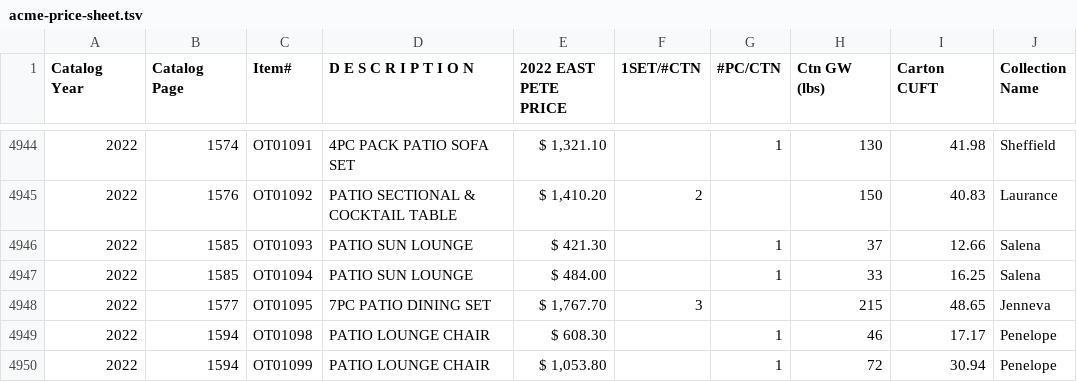
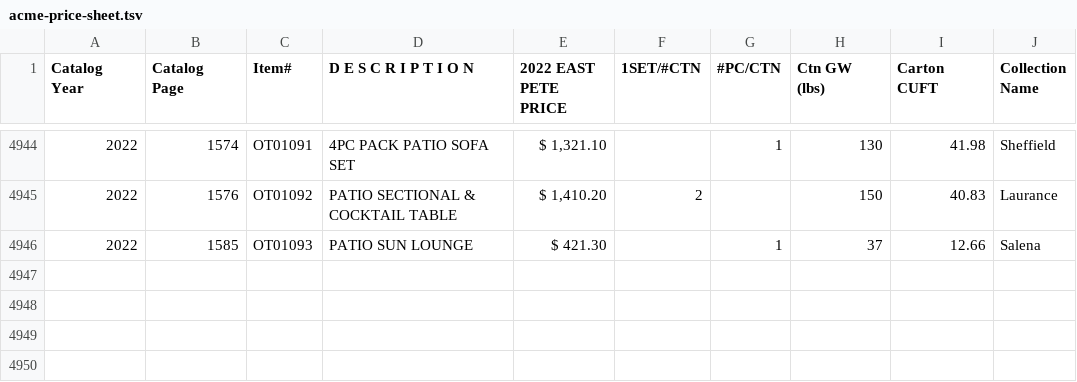
Before and after one commit to maxmnovick/product-generator, a TSV file: Data/acme-price-sheet.tsv, drawn as a sheet; only a part is shown, gaps mark what is left out.

```diff
--- a/Data/acme-price-sheet.tsv
+++ b/Data/acme-price-sheet.tsv
@@ -4946,5 +4946 @@ Catalog Year	Catalog Page	 Item#	D E S C R I P T I O N	2022   EAST PETE PRICE 	1
 2022	1585	OT01093	PATIO SUN LOUNGE	 $ 421.30 		1	37	12.66	Salena
-2022	1585	OT01094	PATIO SUN LOUNGE	 $ 484.00 		1	33	16.25	Salena
-2022	1577	OT01095	7PC PATIO DINING SET	 $ 1,767.70 	3		215	48.65	Jenneva
-2022	1594	OT01098	PATIO LOUNGE CHAIR	 $ 608.30 		1	46	17.17	Penelope
-2022	1594	OT01099	PATIO LOUNGE CHAIR	 $ 1,053.80 		1	72	30.94	Penelope
```
Also changed, not shown: 8 other files.
